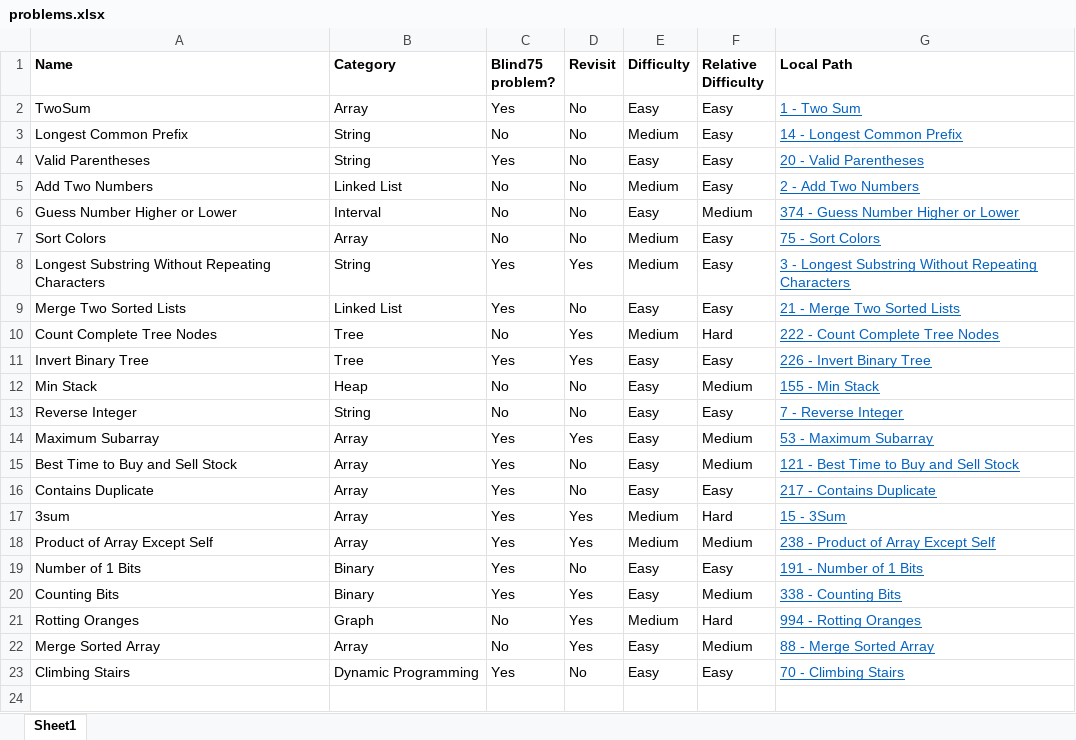
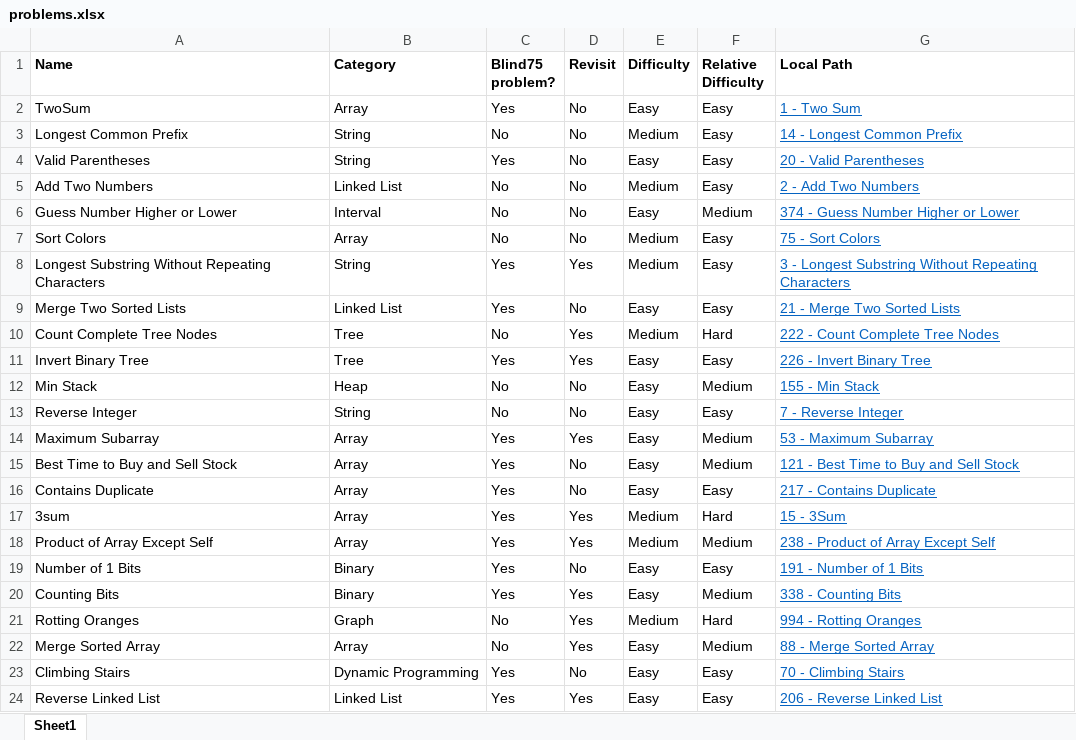
Before and after one commit to mattdangelo/programming-practice, an Excel workbook: LeetCode/problems.xlsx, sheet Sheet1, drawn as a sheet; values as stored, in another font and other column widths than the file's, no borders; conditional formats not drawn; the diff names each change by its address in the sheet, - before the commit and + after, or states it on an @@ line.

Commit message:
Add Reverse Linked List

```diff
--- a/LeetCode/problems.xlsx (sheet Sheet1)
+++ b/LeetCode/problems.xlsx (sheet Sheet1)
+row 24: Reverse Linked List | Linked List | Yes | Yes | Easy | Easy | 206 - Reverse Linked List
```
Also changed, not shown: 3 other files.
